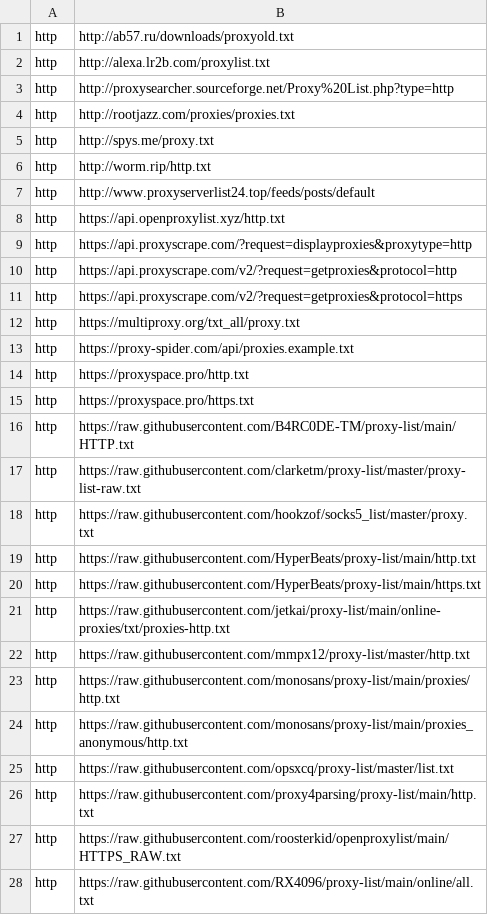
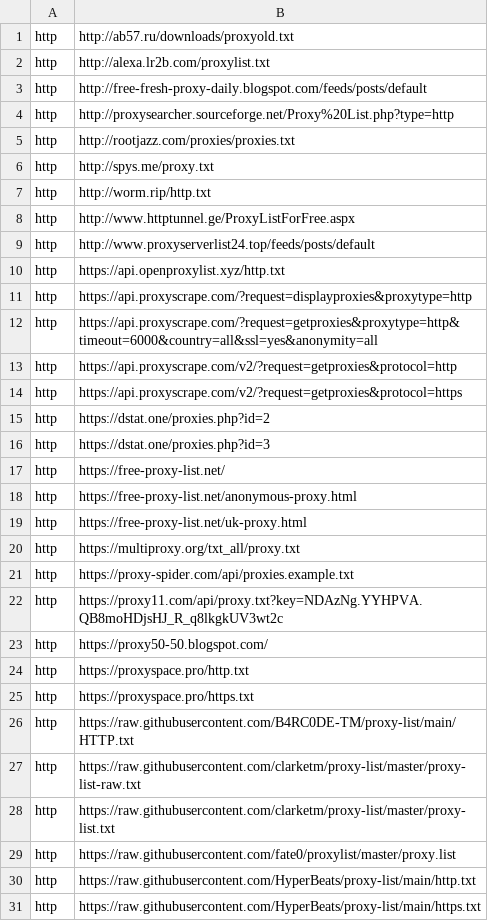
Before and after one commit to HyperBeats/XProxy, a CSV file: data/url.csv, drawn as a sheet; only a part is shown; the shorter side is filled out with more unchanged rows; the diff covers the shown part only.

```diff
--- a/data/url.csv
+++ b/data/url.csv
@@ -2,2 +2,3 @@ http,http://ab57.ru/downloads/proxyold.txt
 http,http://alexa.lr2b.com/proxylist.txt
+http,http://free-fresh-proxy-daily.blogspot.com/feeds/posts/default
 http,http://proxysearcher.sourceforge.net/Proxy%20List.php?type=http
@@ -6,2 +7,3 @@ http,http://spys.me/proxy.txt
 http,http://worm.rip/http.txt
+http,http://www.httptunnel.ge/ProxyListForFree.aspx
 http,http://www.proxyserverlist24.top/feeds/posts/default
@@ -9,6 +11,14 @@ http,https://api.openproxylist.xyz/http.txt
 http,https://api.proxyscrape.com/?request=displayproxies&proxytype=http
+http,https://api.proxyscrape.com/?request=getproxies&proxytype=http&timeout=6000&country=all&ssl=yes&anonymity=all
 http,https://api.proxyscrape.com/v2/?request=getproxies&protocol=http
 http,https://api.proxyscrape.com/v2/?request=getproxies&protocol=https
+http,https://dstat.one/proxies.php?id=2
+http,https://dstat.one/proxies.php?id=3
+http,https://free-proxy-list.net/
+http,https://free-proxy-list.net/anonymous-proxy.html
+http,https://free-proxy-list.net/uk-proxy.html
 http,https://multiproxy.org/txt_all/proxy.txt
 http,https://proxy-spider.com/api/proxies.example.txt
+http,https://proxy11.com/api/proxy.txt?key=NDAzNg.YYHPVA.QB8moHDjsHJ_R_q8lkgkUV3wt2c
+http,https://proxy50-50.blogspot.com/
 http,https://proxyspace.pro/http.txt
@@ -17,3 +27,4 @@ http,https://raw.githubusercontent.com/B4RC0DE-TM/proxy-list/main/HTTP.txt
 http,https://raw.githubusercontent.com/clarketm/proxy-list/master/proxy-list-raw.txt
-http,https://raw.githubusercontent.com/hookzof/socks5_list/master/proxy.txt
+http,https://raw.githubusercontent.com/clarketm/proxy-list/master/proxy-list.txt
+http,https://raw.githubusercontent.com/fate0/proxylist/master/proxy.list
 http,https://raw.githubusercontent.com/HyperBeats/proxy-list/main/http.txt
```
Also changed, not shown: 11 added rows, 3 moved rows and 2 edited cells elsewhere in this file, 1 other file.
